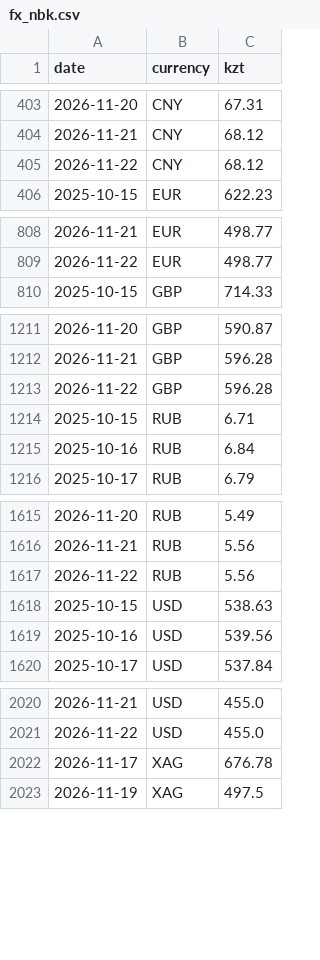
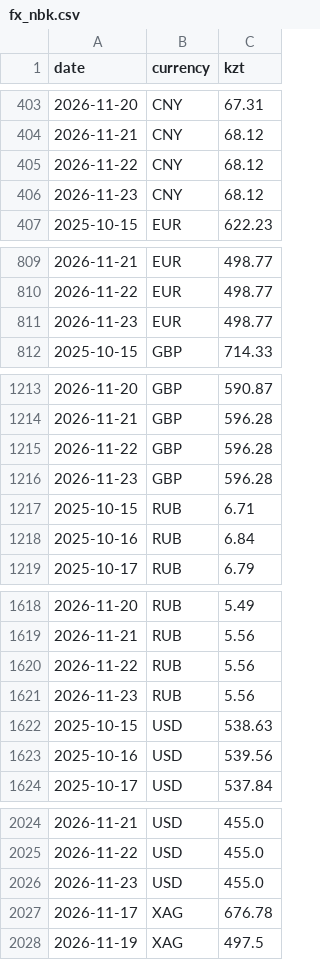
Before and after one commit to momQQ/tenge-machine, a CSV file: data/fx_nbk.csv, drawn as a sheet; only a part is shown, gaps mark what is left out; the diff covers the shown part only.

```diff
--- a/data/fx_nbk.csv
+++ b/data/fx_nbk.csv
@@ -405,2 +405,3 @@ date,currency,kzt
 2026-11-22,CNY,68.12
+2026-11-23,CNY,68.12
 2025-10-15,EUR,622.23
@@ -809,2 +810,3 @@ date,currency,kzt
 2026-11-22,EUR,498.77
+2026-11-23,EUR,498.77
 2025-10-15,GBP,714.33
@@ -1213,2 +1215,3 @@ date,currency,kzt
 2026-11-22,GBP,596.28
+2026-11-23,GBP,596.28
 2025-10-15,RUB,6.71
@@ -1617,2 +1620,3 @@ date,currency,kzt
 2026-11-22,RUB,5.56
+2026-11-23,RUB,5.56
 2025-10-15,USD,538.63
@@ -2021,2 +2025,3 @@ date,currency,kzt
 2026-11-22,USD,455.0
+2026-11-23,USD,455.0
 2026-11-17,XAG,676.78
```
Also changed, not shown: 1 added row elsewhere in this file, data/prices.csv, data/rates_daily.csv, 3 other files.
